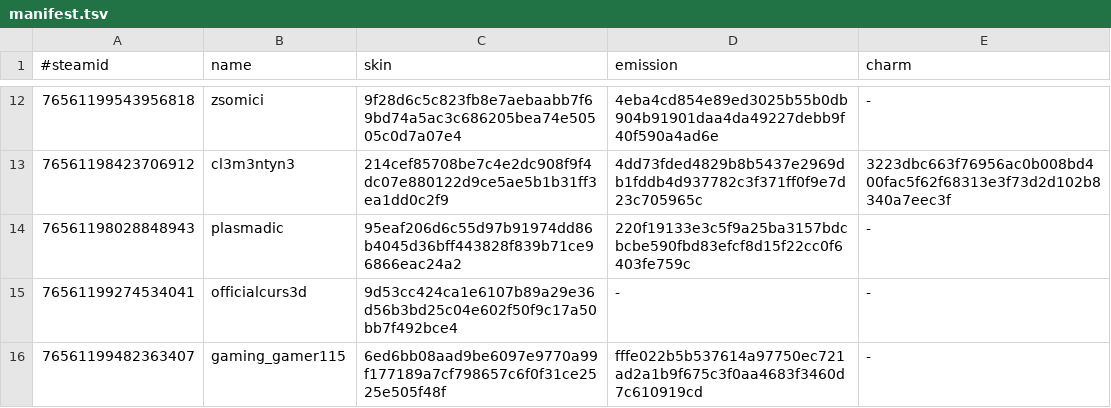
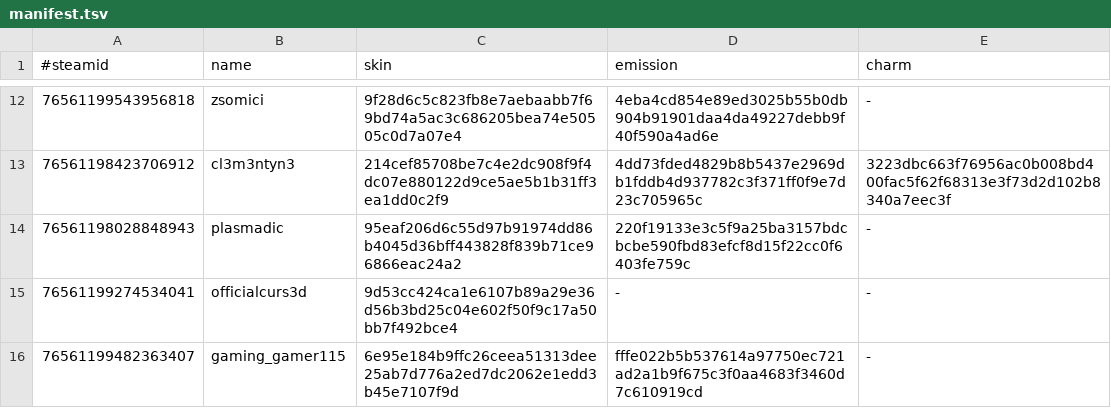
Before and after one commit to d1ll3x3/charm-skins-data, a TSV file: api/manifest.tsv, drawn as a sheet; only a part is shown, gaps mark what is left out.

Commit message:
Update manifest

```diff
--- a/api/manifest.tsv
+++ b/api/manifest.tsv
@@ -15,2 +15,2 @@
 76561199274534041	officialcurs3d	9d53cc424ca1e6107b89a29e36d56b3bd25c04e602f50f9c17a50bb7f492bce4	-	-
-76561199482363407	gaming_gamer115	6ed6bb08aad9be6097e9770a99f177189a7cf798657c6f0f31ce2525e505f48f	fffe022b5b537614a97750ec721ad2a1b9f675c3f0aa4683f3460d7c610919cd	-
+76561199482363407	gaming_gamer115	6e95e184b9ffc26ceea51313dee25ab7d776a2ed7dc2062e1edd3b45e7107f9d	fffe022b5b537614a97750ec721ad2a1b9f675c3f0aa4683f3460d7c610919cd	-
```
